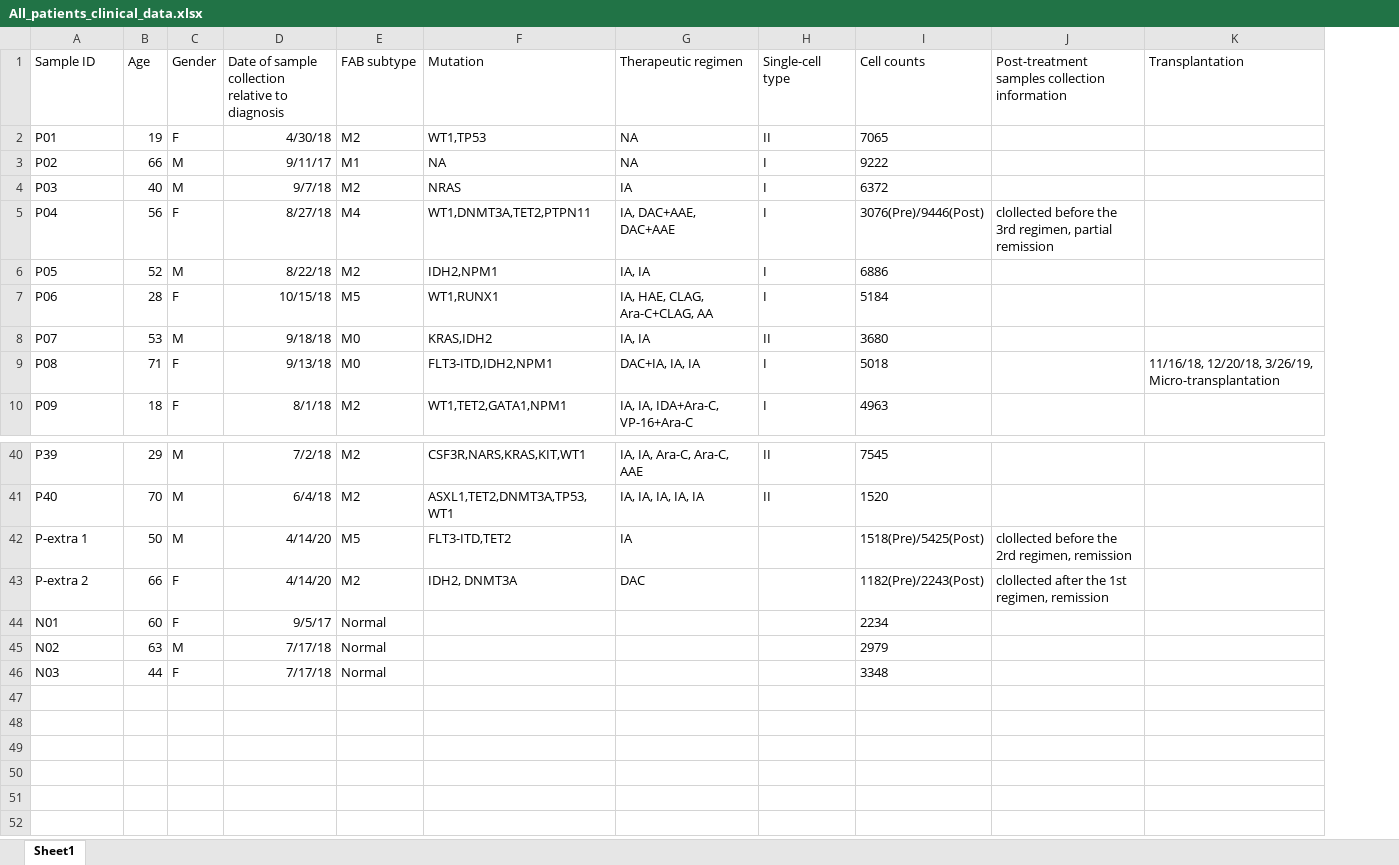
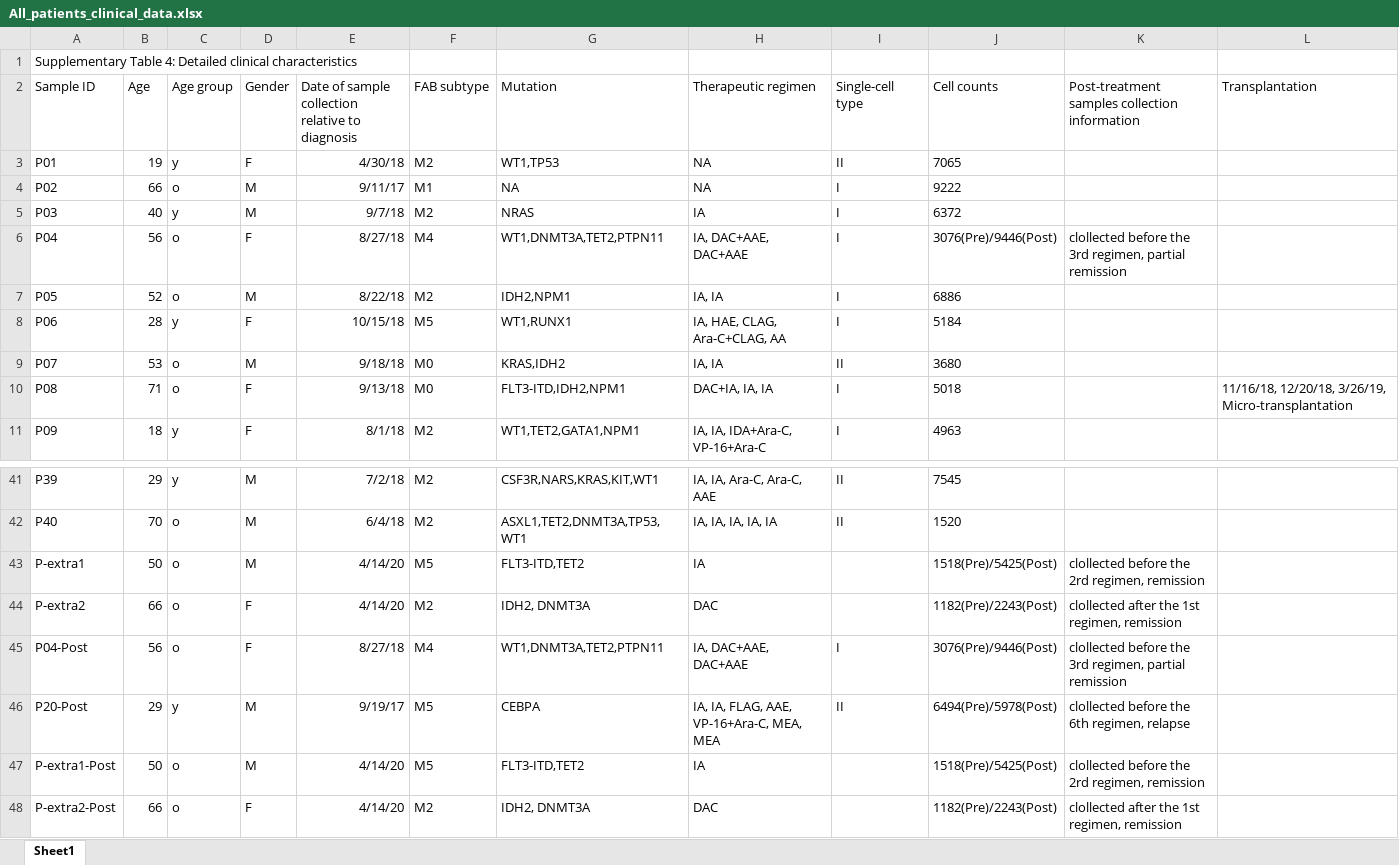
Before and after one commit to kaiyu2012/M-Precise, an Excel workbook: datasets/All_patients_clinical_data.xlsx, sheet Sheet1, drawn as a sheet; only a part is shown, gaps mark what is left out; values as stored, in another font and other column widths than the file's, no borders; removed rows and columns are numbered as before the commit, all else as after; the diff names each change by its address in the sheet, - before the commit and + after, or states it on an @@ line.

Commit message:
CLinical data with the age category

```diff
--- a/datasets/All_patients_clinical_data.xlsx (sheet Sheet1)
+++ b/datasets/All_patients_clinical_data.xlsx (sheet Sheet1)
+column C (Age group), rows 3-11: y | o | y | o | o | y | o | o | y; rows 41-44: y | o | o | o
+row 1: Supplementary Table 4: Detailed clinical characteristics
-A43 (Sample ID): P-extra 1
+A43 (Sample ID): P-extra1
-A44 (Sample ID): P-extra 2
+A44 (Sample ID): P-extra2
-row 44: N01 | 60 | F | 9/5/17 | Normal |  |  |  | 2234
-row 45: N02 | 63 | M | 7/17/18 | Normal |  |  |  | 2979
-row 46: N03 | 44 | F | 7/17/18 | Normal |  |  |  | 3348
+row 45: P04-Post | 56 | o | F | 8/27/18 | M4 | WT1,DNMT3A,TET2,PTPN11 | IA, DAC+AAE, DAC+AAE | I | 3076(Pre)/9446(Post) | clollected before the 3rd regimen, partial remission
+row 46: P20-Post | 29 | y | M | 9/19/17 | M5 | CEBPA | IA, IA, FLAG, AAE, VP-16+Ara-C, MEA, MEA | II | 6494(Pre)/5978(Post) | clollected before the 6th regimen, relapse
+row 47: P-extra1-Post | 50 | o | M | 4/14/20 | M5 | FLT3-ITD,TET2 | IA |  | 1518(Pre)/5425(Post) | clollected before the 2rd regimen, remission
+row 48: P-extra2-Post | 66 | o | F | 4/14/20 | M2 | IDH2, DNMT3A | DAC |  | 1182(Pre)/2243(Post) | clollected after the 1st regimen, remission
```
Also changed, not shown: 1 other file.
